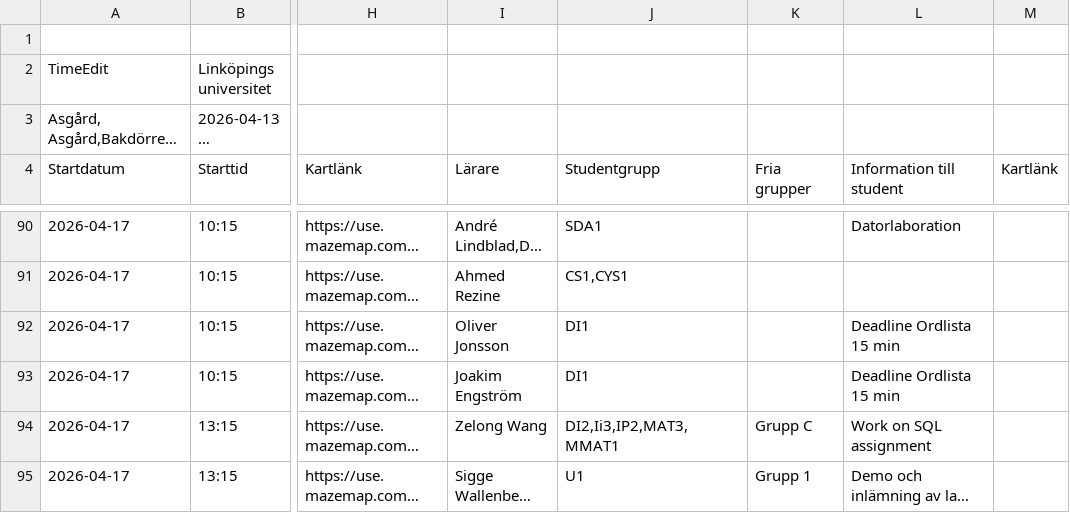
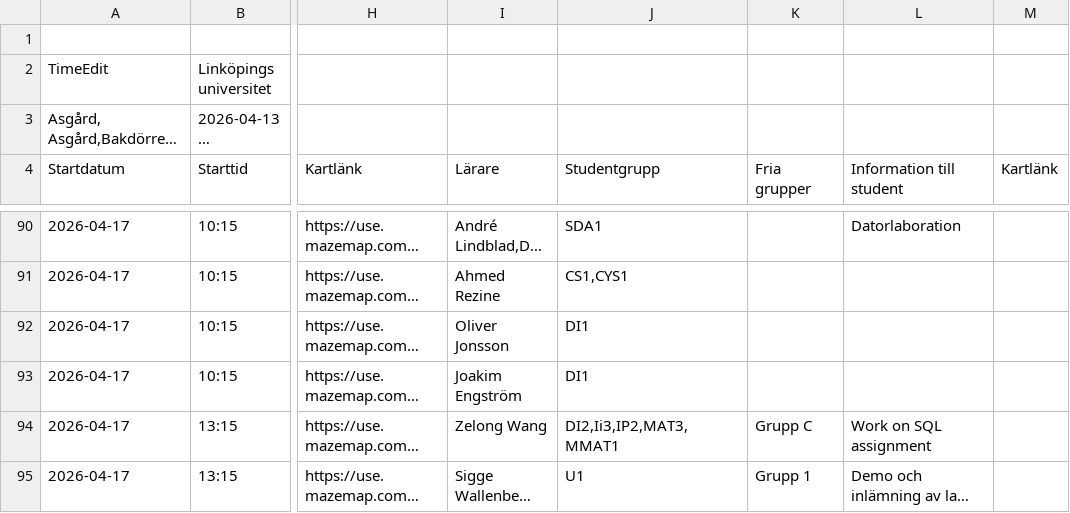
Before and after one commit to saltlakrits/saltlakrits.github.io, a CSV file: data/schedule.csv, drawn as a sheet; only a part is shown, gaps mark what is left out; long unchanged cells end in …; the diff names each change by its address in the sheet, - before the commit and + after, or states it on an @@ line.

```diff
--- a/data/schedule.csv
+++ b/data/schedule.csv
-L92:L93 (Information till student): Deadline Ordlista 15 min
+L92:L93 (Information till student): (empty)
```
